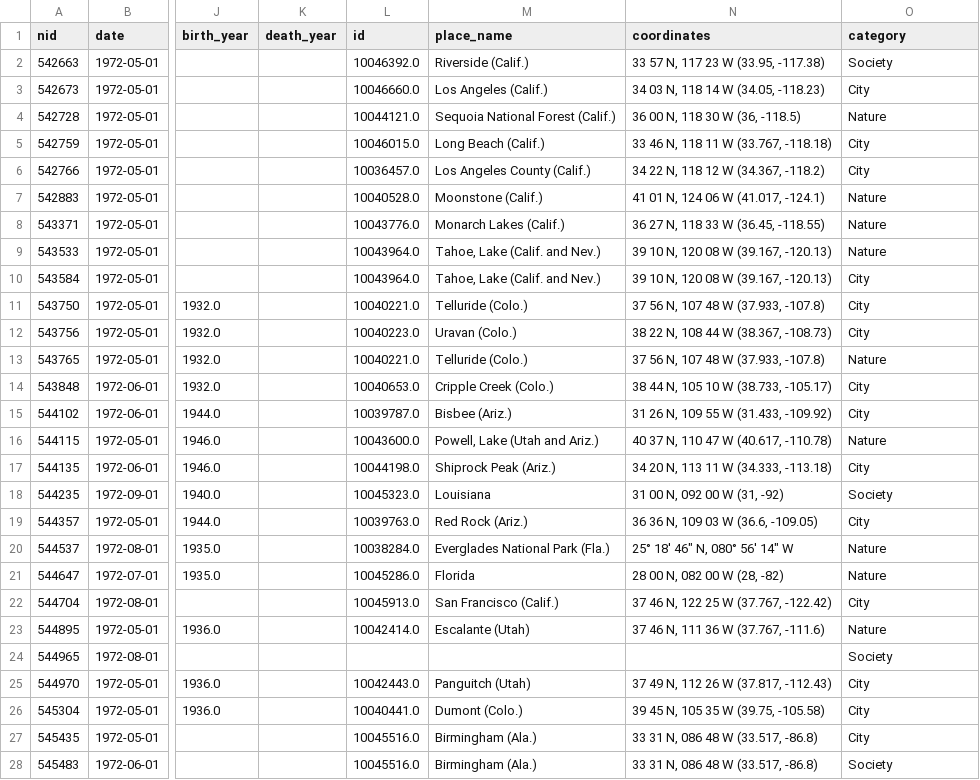
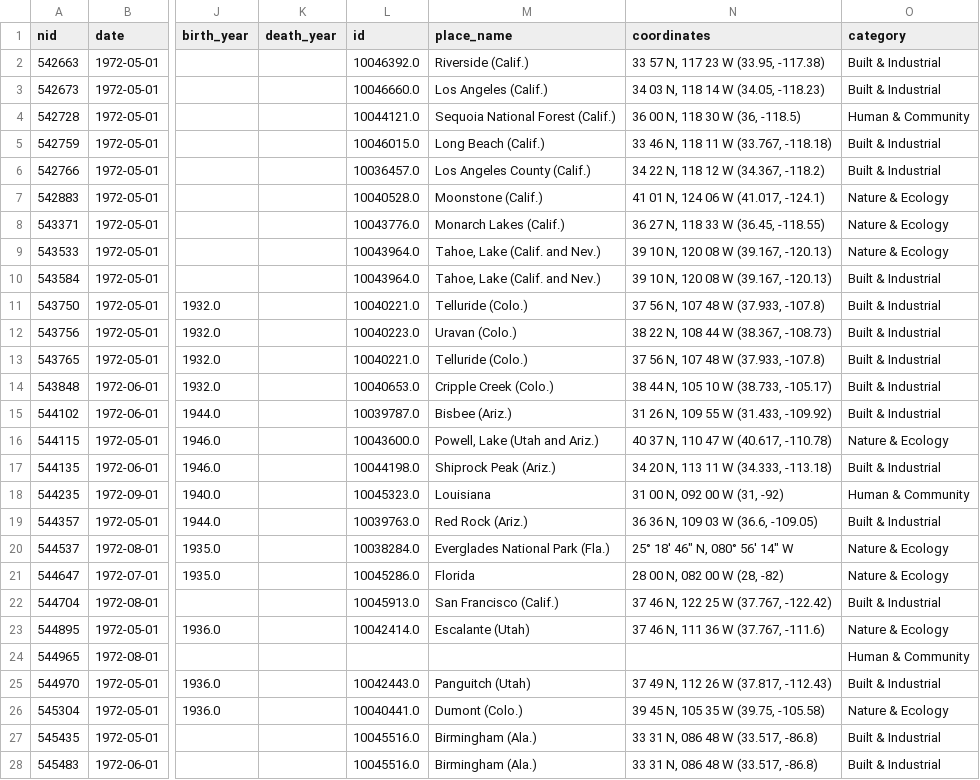
Before and after one commit to ubcecon/praxis-ubc, a CSV file: image_analysis/data/subset_documerica_metadata_labeled.csv, drawn as a sheet; only a part is shown, gaps mark what is left out; the diff covers the shown part only; the diff names each change by its address in the sheet, - before the commit and + after, or states it on an @@ line.

```diff
--- a/image_analysis/data/subset_documerica_metadata_labeled.csv
+++ b/image_analysis/data/subset_documerica_metadata_labeled.csv
-O2 (category): Society
+O2 (category): Built & Industrial
-O3 (category): City
+O3 (category): Built & Industrial
-O4 (category): Nature
+O4 (category): Human & Community
-O5:O6 (category): City
+O5:O6 (category): Built & Industrial
-O7:O9 (category): Nature
+O7:O9 (category): Nature & Ecology
-O10:O12 (category): City
+O10:O12 (category): Built & Industrial
-O13 (category): Nature
+O13 (category): Built & Industrial
-O14:O15 (category): City
+O14:O15 (category): Built & Industrial
-O16 (category): Nature
+O16 (category): Nature & Ecology
-O17 (category): City
+O17 (category): Built & Industrial
-O18 (category): Society
+O18 (category): Human & Community
-O19 (category): City
+O19 (category): Built & Industrial
-O20:O21 (category): Nature
+O20:O21 (category): Nature & Ecology
-O22 (category): City
+O22 (category): Built & Industrial
-O23 (category): Nature
+O23 (category): Nature & Ecology
-O24 (category): Society
+O24 (category): Human & Community
-O25 (category): City
+O25 (category): Built & Industrial
-O26 (category): City
+O26 (category): Nature & Ecology
-O27 (category): City
+O27 (category): Built & Industrial
-O28 (category): Society
+O28 (category): Built & Industrial
```
Also changed, not shown: 170 edited cells elsewhere in this file, 7 other files.
